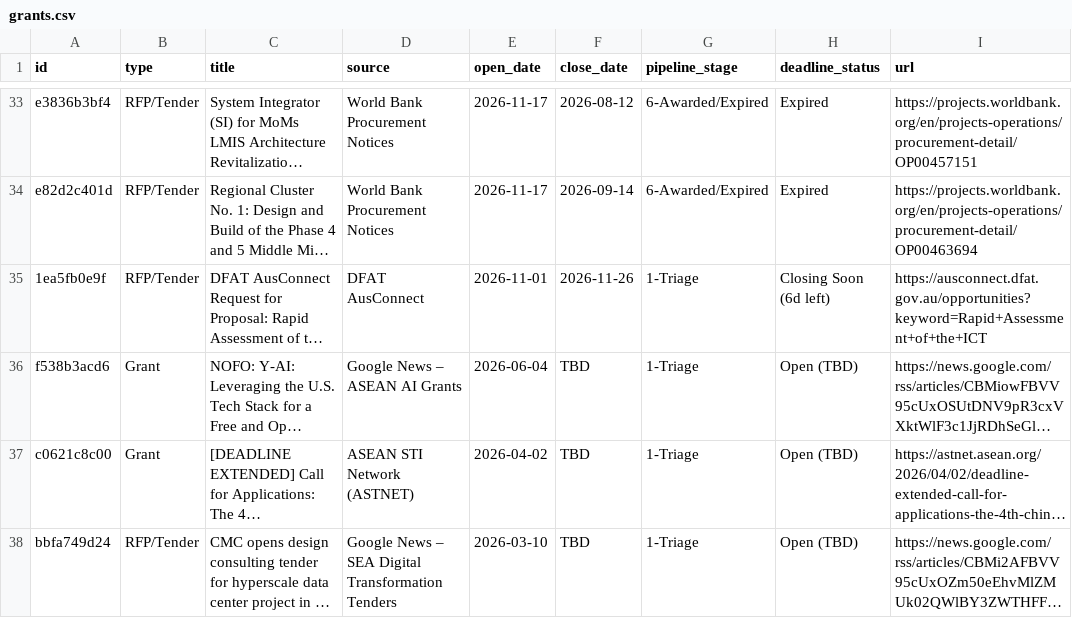
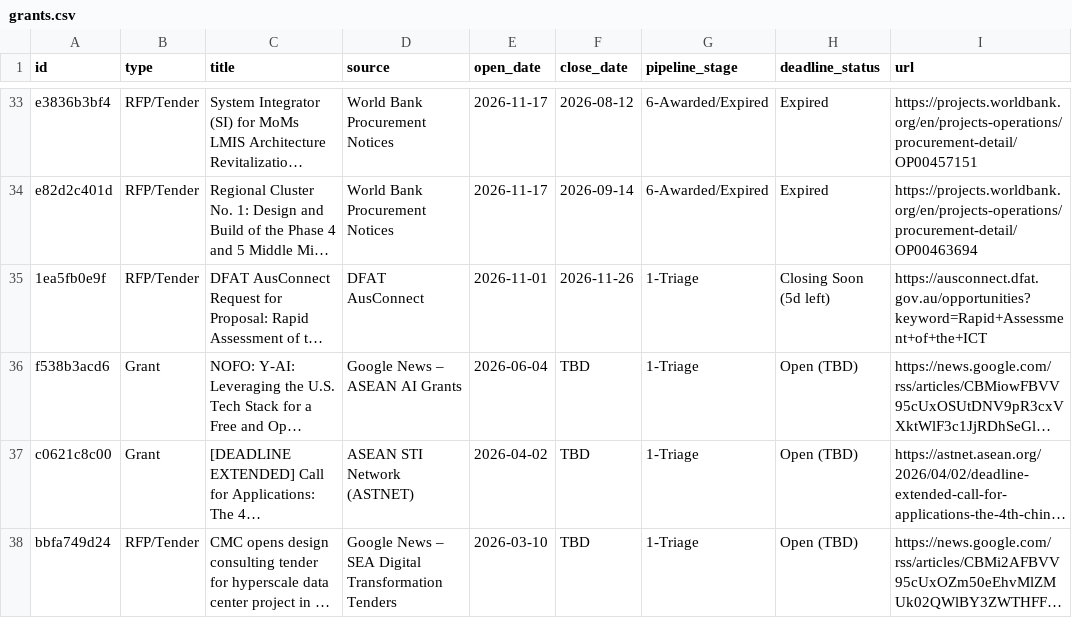
Before and after one commit to NayHtetWin/ASEAN_Digital, a CSV file: data/grants.csv, drawn as a sheet; only a part is shown, gaps mark what is left out; long unchanged cells end in …; the diff covers the shown part only; the diff names each change by its address in the sheet, - before the commit and + after, or states it on an @@ line.

```diff
--- a/data/grants.csv
+++ b/data/grants.csv
-H35 (deadline_status): Closing Soon (6d left)
+H35 (deadline_status): Closing Soon (5d left)
```
Also changed, not shown: 2 added rows and 5 edited cells elsewhere in this file, docs/data/grants.csv, 4 other files.
